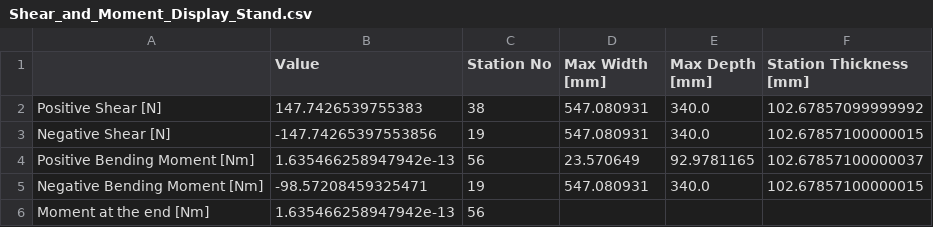
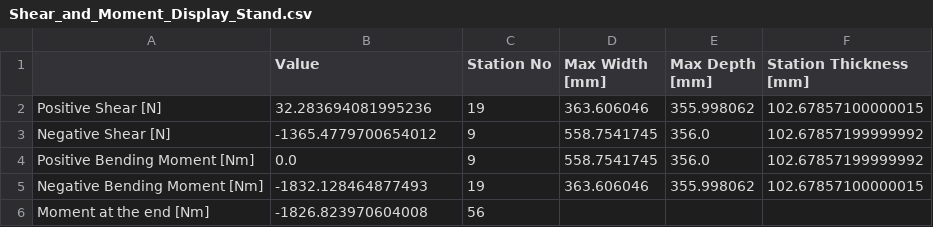
Before and after one commit to UWaterlooConcreteCanoe/Structural_Analysis, a CSV file: data/Shear_and_Moment_Display_Stand.csv, drawn as a sheet.

```diff
--- a/data/Shear_and_Moment_Display_Stand.csv
+++ b/data/Shear_and_Moment_Display_Stand.csv
@@ -1,6 +1,6 @@
 ,Value,Station No,Max Width [mm],Max Depth [mm],Station Thickness [mm]
-Positive Shear [N],147.7426539755383,38,547.080931,340.0,102.67857099999992
-Negative Shear [N],-147.74265397553856,19,547.080931,340.0,102.67857100000015
-Positive Bending Moment [Nm],1.635466258947942e-13,56,23.570649,92.9781165,102.67857100000037
-Negative Bending Moment [Nm],-98.57208459325471,19,547.080931,340.0,102.67857100000015
-Moment at the end [Nm],1.635466258947942e-13,56,,,
+Positive Shear [N],32.283694081995236,19,363.606046,355.998062,102.67857100000015
+Negative Shear [N],-1365.4779700654012,9,558.7541745,356.0,102.67857199999992
+Positive Bending Moment [Nm],0.0,9,558.7541745,356.0,102.67857199999992
+Negative Bending Moment [Nm],-1832.128464877493,19,363.606046,355.998062,102.67857100000015
+Moment at the end [Nm],-1826.823970604008,56,,,
```
Also changed, not shown: data/Station Information.csv, 8 other files.
